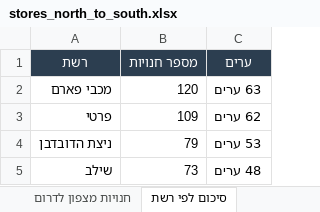
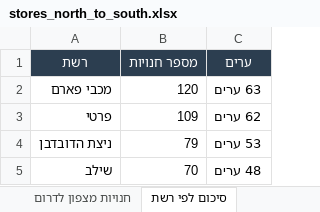
Before and after one commit to yonatan-avshalomov/-whatsapp-bot, an Excel workbook: stores_north_to_south.xlsx, sheet סיכום לפי רשת, drawn as a sheet; values as stored, in another font and other column widths than the file's, no borders; the diff names each change by its address in the sheet, - before the commit and + after, or states it on an @@ line.

```diff
--- a/stores_north_to_south.xlsx (sheet סיכום לפי רשת)
+++ b/stores_north_to_south.xlsx (sheet סיכום לפי רשת)
-B5 (מספר חנויות): 73
+B5 (מספר חנויות): 70
```
Also changed, not shown: sheet חנויות מצפון לדרום, 1 other file.
